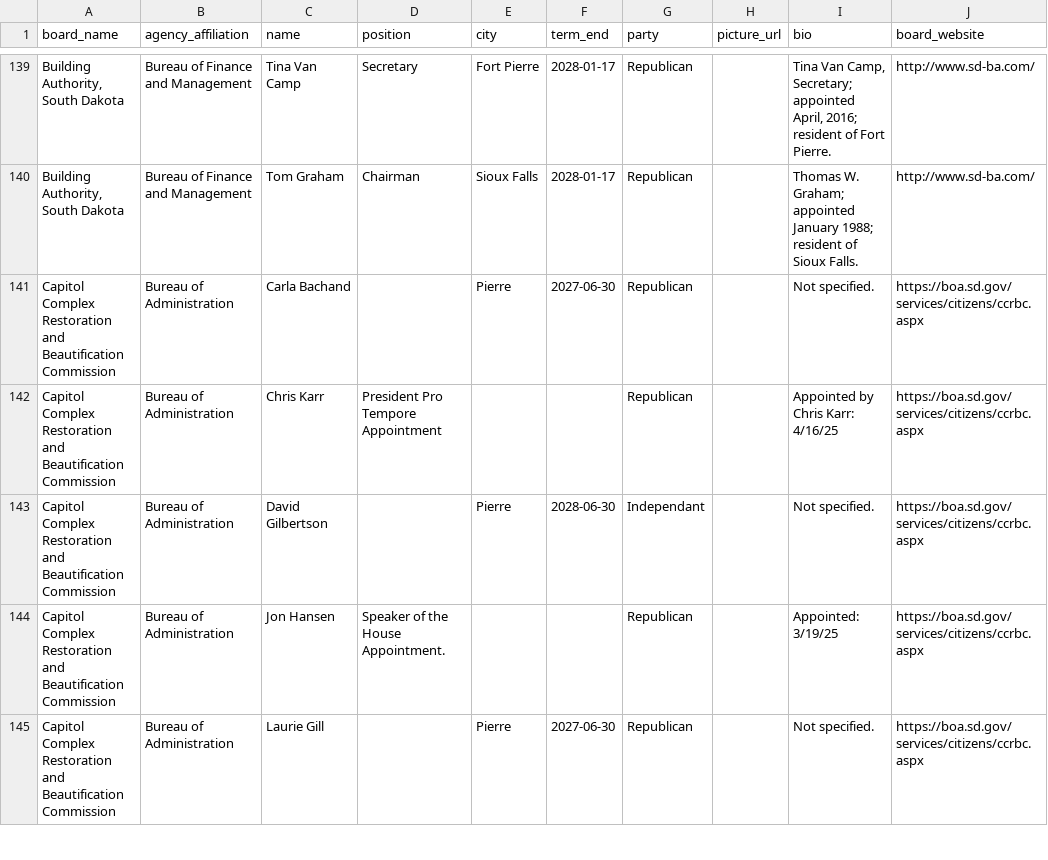
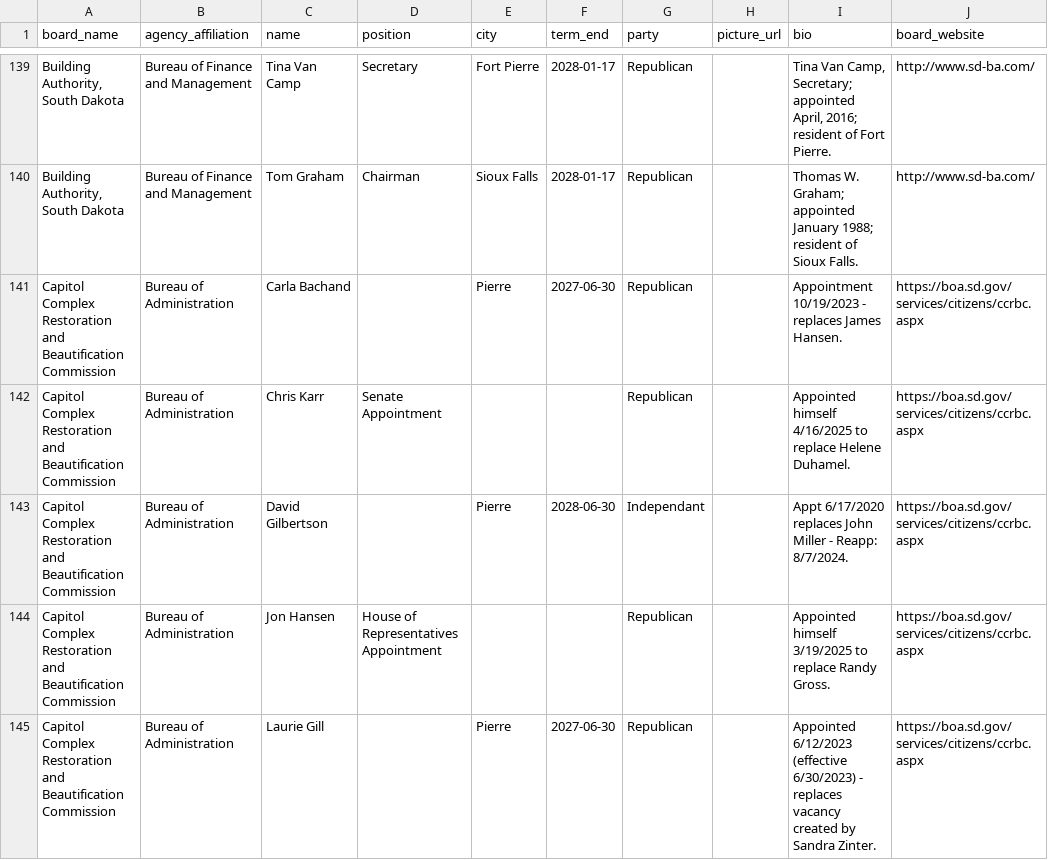
Before and after one commit to cjwinchester/south-dakota-boards-commissions, a CSV file: south-dakota-boards-and-commission-members.csv, drawn as a sheet; only a part is shown, gaps mark what is left out; the diff covers the shown part only; the diff names each change by its address in the sheet, - before the commit and + after, or states it on an @@ line.

```diff
--- a/south-dakota-boards-and-commission-members.csv
+++ b/south-dakota-boards-and-commission-members.csv
-I141 (bio): Not specified.
+I141 (bio): Appointment 10/19/2023 - replaces James Hansen.
-D142 (position): President Pro Tempore Appointment
+D142 (position): Senate Appointment
-I142 (bio): Appointed by Chris Karr: 4/16/25
+I142 (bio): Appointed himself 4/16/2025 to replace Helene Duhamel.
-I143 (bio): Not specified.
+I143 (bio): Appt 6/17/2020 replaces John Miller - Reapp: 8/7/2024.
-D144 (position): Speaker of the House Appointment.
+D144 (position): House of Representatives Appointment
-I144 (bio): Appointed: 3/19/25
+I144 (bio): Appointed himself 3/19/2025 to replace Randy Gross.
-I145 (bio): Not specified.
+I145 (bio): Appointed 6/12/2023 (effective 6/30/2023) - replaces vacancy created by Sandra Zinter.
```
Also changed, not shown: 8 added rows, 8 removed rows and 15 edited cells elsewhere in this file.
